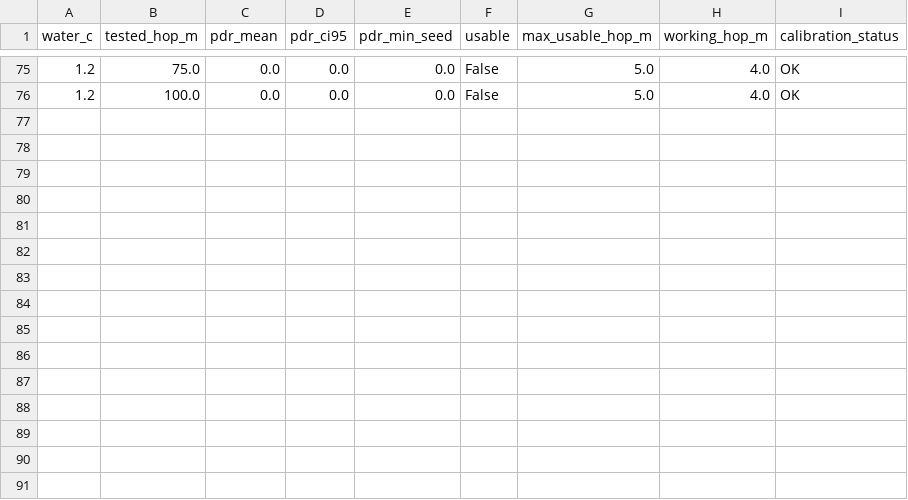
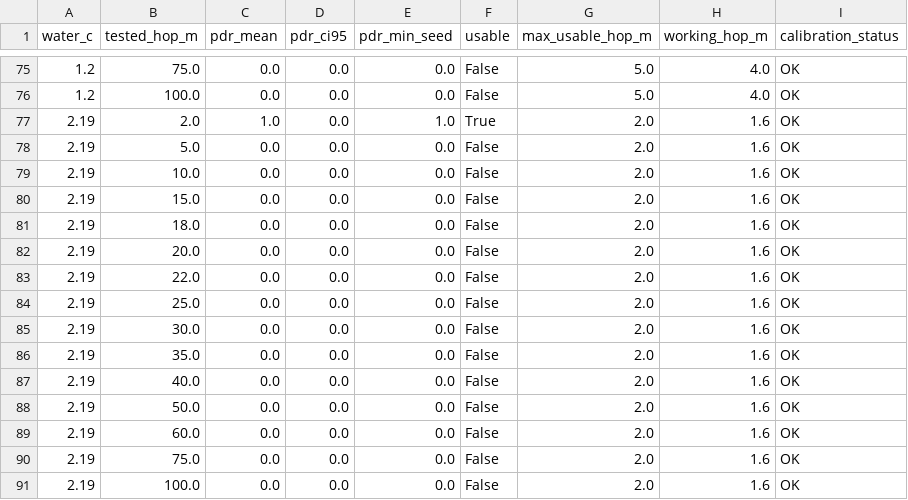
Before and after one commit to pie-trab/DESERT_Underwater, a CSV file: DESERT_Framework/DESERT/samples/desert_samples/Channel/Optical/v2/paper/tables/calibration.csv, drawn as a sheet; only a part is shown, gaps mark what is left out.

```diff
--- a/DESERT_Framework/DESERT/samples/desert_samples/Channel/Optical/v2/paper/tables/calibration.csv
+++ b/DESERT_Framework/DESERT/samples/desert_samples/Channel/Optical/v2/paper/tables/calibration.csv
@@ -76 +76,16 @@ water_c,tested_hop_m,pdr_mean,pdr_ci95,pdr_min_seed,usable,max_usable_hop_m,work
 1.2,100.0,0.0,0.0,0.0,False,5.0,4.0,OK
+2.19,2.0,1.0,0.0,1.0,True,2.0,1.6,OK
+2.19,5.0,0.0,0.0,0.0,False,2.0,1.6,OK
+2.19,10.0,0.0,0.0,0.0,False,2.0,1.6,OK
+2.19,15.0,0.0,0.0,0.0,False,2.0,1.6,OK
+2.19,18.0,0.0,0.0,0.0,False,2.0,1.6,OK
+2.19,20.0,0.0,0.0,0.0,False,2.0,1.6,OK
+2.19,22.0,0.0,0.0,0.0,False,2.0,1.6,OK
+2.19,25.0,0.0,0.0,0.0,False,2.0,1.6,OK
+2.19,30.0,0.0,0.0,0.0,False,2.0,1.6,OK
+2.19,35.0,0.0,0.0,0.0,False,2.0,1.6,OK
+2.19,40.0,0.0,0.0,0.0,False,2.0,1.6,OK
+2.19,50.0,0.0,0.0,0.0,False,2.0,1.6,OK
+2.19,60.0,0.0,0.0,0.0,False,2.0,1.6,OK
+2.19,75.0,0.0,0.0,0.0,False,2.0,1.6,OK
+2.19,100.0,0.0,0.0,0.0,False,2.0,1.6,OK
```
Also changed, not shown: DESERT_Framework/DESERT/samples/desert_samples/Channel/Optical/v2/paper/abstract_claims.csv, DESERT_Framework/DESERT/samples/desert_samples/Channel/Optical/v2/simulation/data/final/calibration.csv, 56 other files.
